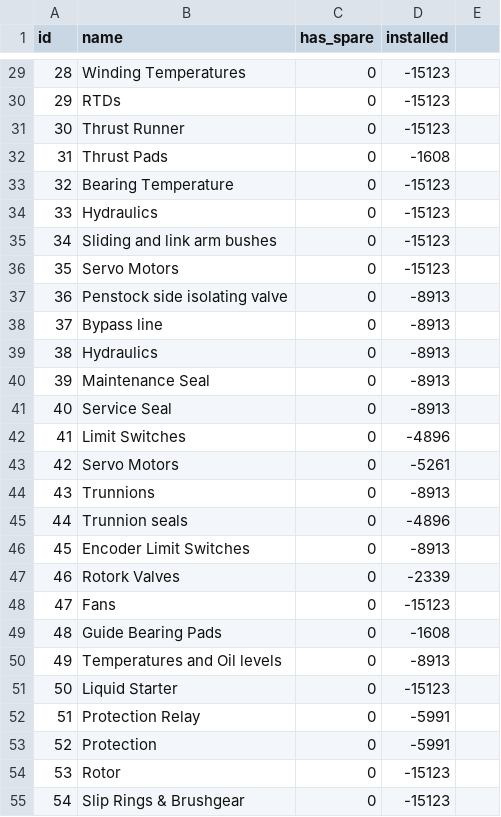
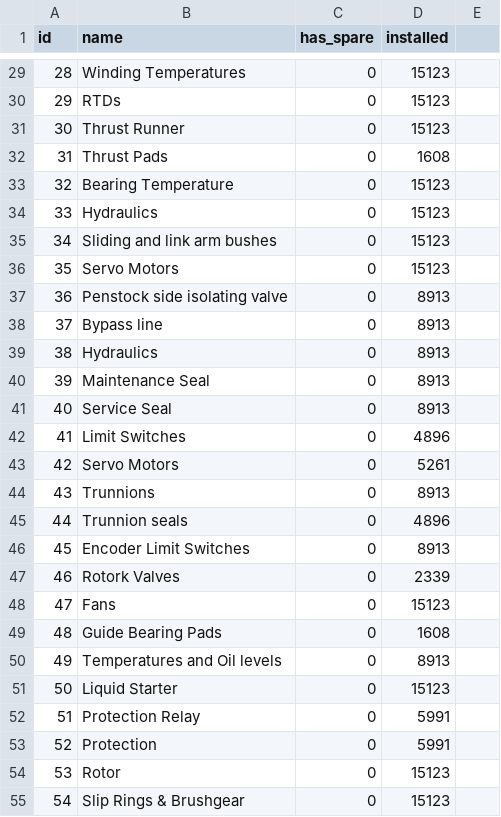
Before and after one commit to paul-autopv/atvalue, a CSV file: data/components.csv, drawn as a sheet; only a part is shown, gaps mark what is left out; the diff covers the shown part only.

Commit message:
AV-25 #comment No getting days installed from component and not failures anymore.

```diff
--- a/data/components.csv
+++ b/data/components.csv
@@ -29,27 +29,27 @@ id,name,has_spare,installed
-28,Winding Temperatures,0,-15123
-29,RTDs,0,-15123
-30,Thrust Runner,0,-15123
-31,Thrust Pads,0,-1608
-32,Bearing Temperature,0,-15123
-33,Hydraulics,0,-15123
-34,Sliding and link arm bushes,0,-15123
-35,Servo Motors,0,-15123
-36,Penstock side isolating valve,0,-8913
-37,Bypass line,0,-8913
-38,Hydraulics,0,-8913
-39,Maintenance Seal,0,-8913
-40,Service Seal,0,-8913
-41,Limit Switches,0,-4896
-42,Servo Motors,0,-5261
-43,Trunnions,0,-8913
-44,Trunnion seals,0,-4896
-45,Encoder Limit Switches,0,-8913
-46,Rotork Valves,0,-2339
-47,Fans,0,-15123
-48,Guide Bearing Pads,0,-1608
-49,Temperatures and Oil levels,0,-8913
-50,Liquid Starter,0,-15123
-51,Protection Relay,0,-5991
-52,Protection,0,-5991
-53,Rotor,0,-15123
-54,Slip Rings & Brushgear,0,-15123
+28,Winding Temperatures,0,15123
+29,RTDs,0,15123
+30,Thrust Runner,0,15123
+31,Thrust Pads,0,1608
+32,Bearing Temperature,0,15123
+33,Hydraulics,0,15123
+34,Sliding and link arm bushes,0,15123
+35,Servo Motors,0,15123
+36,Penstock side isolating valve,0,8913
+37,Bypass line,0,8913
+38,Hydraulics,0,8913
+39,Maintenance Seal,0,8913
+40,Service Seal,0,8913
+41,Limit Switches,0,4896
+42,Servo Motors,0,5261
+43,Trunnions,0,8913
+44,Trunnion seals,0,4896
+45,Encoder Limit Switches,0,8913
+46,Rotork Valves,0,2339
+47,Fans,0,15123
+48,Guide Bearing Pads,0,1608
+49,Temperatures and Oil levels,0,8913
+50,Liquid Starter,0,15123
+51,Protection Relay,0,5991
+52,Protection,0,5991
+53,Rotor,0,15123
+54,Slip Rings & Brushgear,0,15123
```
Also changed, not shown: 107 edited cells elsewhere in this file, 9 other files.
